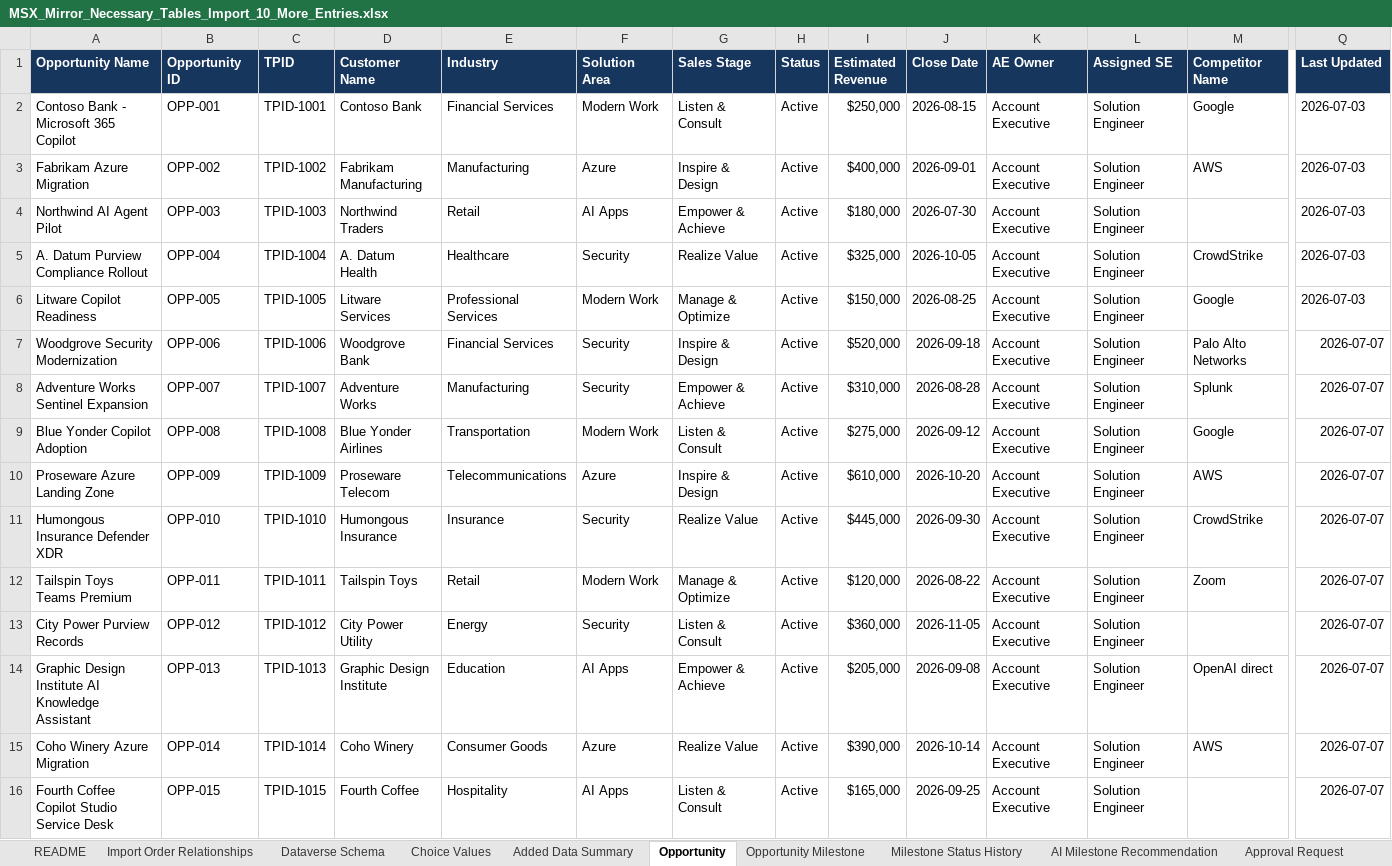
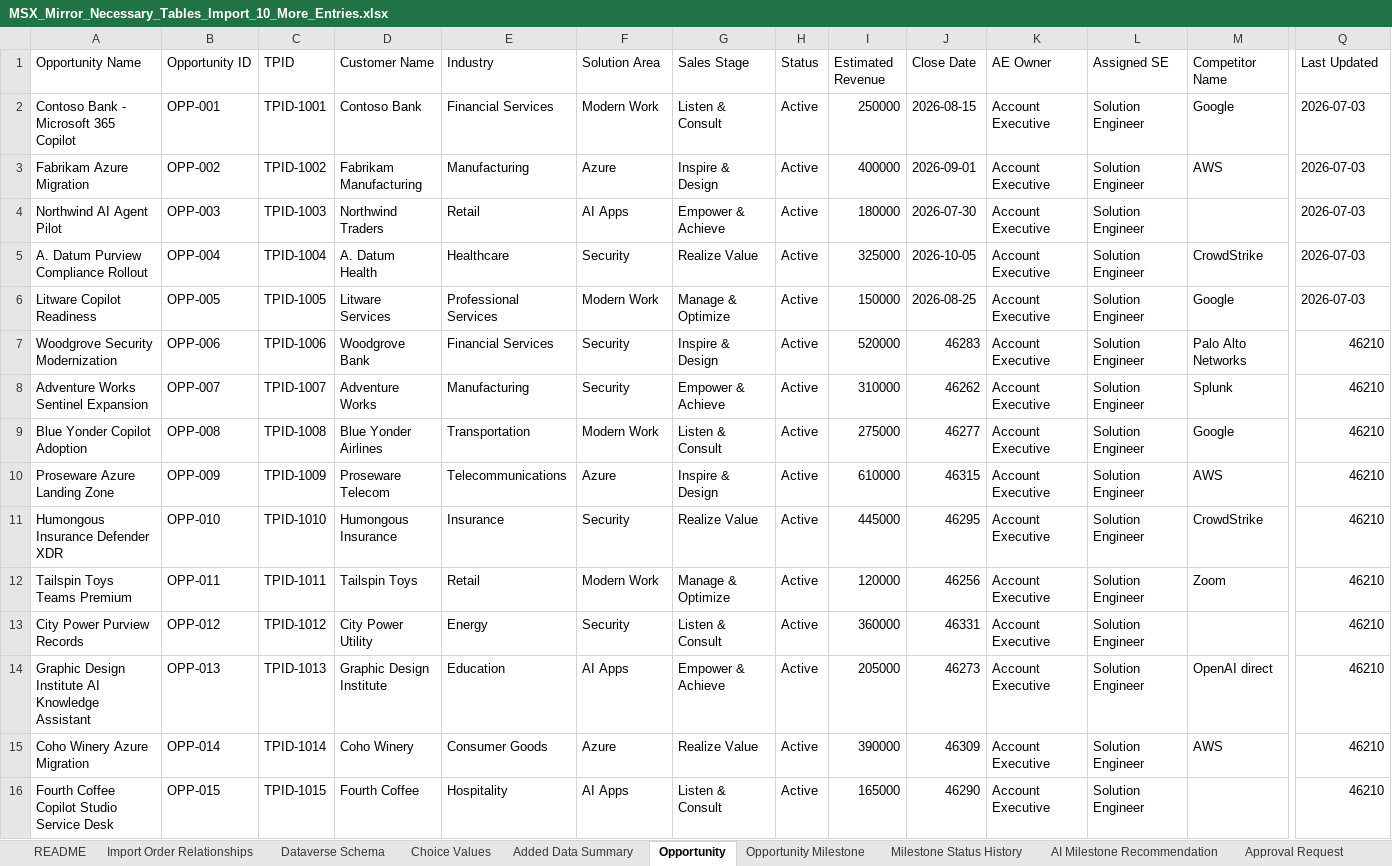
Before and after one commit to amandatranMS/Project, an Excel workbook: data/MSX_Mirror_Necessary_Tables_Import_10_More_Entries.xlsx, sheet Opportunity, drawn as a sheet; only a part is shown, gaps mark what is left out; values as stored, in another font and other column widths than the file's, no borders; table styles not drawn; the diff covers the shown part only; the diff names each change by its address in the sheet, - before the commit and + after, or states it on an @@ line.

```diff
--- a/data/MSX_Mirror_Necessary_Tables_Import_10_More_Entries.xlsx (sheet Opportunity)
+++ b/data/MSX_Mirror_Necessary_Tables_Import_10_More_Entries.xlsx (sheet Opportunity)
@@ A1:Q1 fill: #17365D → none, bold: on → off, text colour: #FFFFFF → black @@
-I2 (Estimated Revenue): $250,000
+I2 (Estimated Revenue): 250000
-I3 (Estimated Revenue): $400,000
+I3 (Estimated Revenue): 400000
-I4 (Estimated Revenue): $180,000
+I4 (Estimated Revenue): 180000
-I5 (Estimated Revenue): $325,000
+I5 (Estimated Revenue): 325000
-I6 (Estimated Revenue): $150,000
+I6 (Estimated Revenue): 150000
-I7 (Estimated Revenue): $520,000
+I7 (Estimated Revenue): 520000
-J7 (Close Date): 2026-09-18
+J7 (Close Date): 46283
-Q7:Q16 (Last Updated): 2026-07-07
+Q7:Q16 (Last Updated): 46210
-I8 (Estimated Revenue): $310,000
+I8 (Estimated Revenue): 310000
-J8 (Close Date): 2026-08-28
+J8 (Close Date): 46262
-I9 (Estimated Revenue): $275,000
+I9 (Estimated Revenue): 275000
-J9 (Close Date): 2026-09-12
+J9 (Close Date): 46277
-I10 (Estimated Revenue): $610,000
+I10 (Estimated Revenue): 610000
-J10 (Close Date): 2026-10-20
+J10 (Close Date): 46315
-I11 (Estimated Revenue): $445,000
+I11 (Estimated Revenue): 445000
-J11 (Close Date): 2026-09-30
+J11 (Close Date): 46295
-I12 (Estimated Revenue): $120,000
+I12 (Estimated Revenue): 120000
-J12 (Close Date): 2026-08-22
+J12 (Close Date): 46256
-I13 (Estimated Revenue): $360,000
+I13 (Estimated Revenue): 360000
-J13 (Close Date): 2026-11-05
+J13 (Close Date): 46331
-I14 (Estimated Revenue): $205,000
+I14 (Estimated Revenue): 205000
-J14 (Close Date): 2026-09-08
+J14 (Close Date): 46273
-I15 (Estimated Revenue): $390,000
+I15 (Estimated Revenue): 390000
-J15 (Close Date): 2026-10-14
+J15 (Close Date): 46309
-I16 (Estimated Revenue): $165,000
+I16 (Estimated Revenue): 165000
-J16 (Close Date): 2026-09-25
+J16 (Close Date): 46290
```
Also changed, not shown: cell formats elsewhere in this sheet, sheet Opportunity Milestone, sheet Agent Run Log, sheet AI Milestone Recommendation, sheet Dashboard Metric Snapshot, sheet Agent Action Audit Log, sheet Collaboration Note, 9 more sheets, 4 other files.
